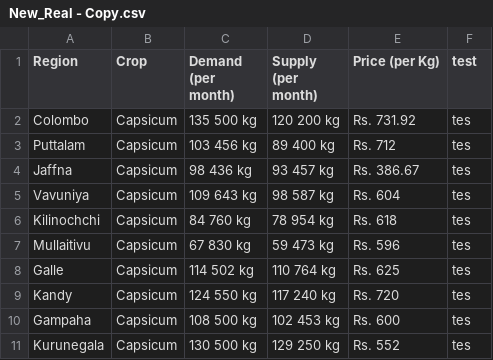
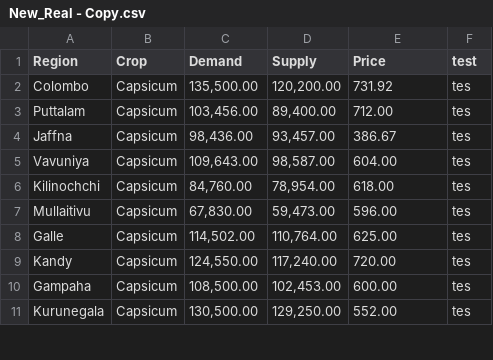
Before and after one commit to AnujiMunasinghe/AgriAid, a CSV file: Backend/server_python/New_Real - Copy.csv, drawn as a sheet; only a part is shown; the diff covers the shown part only.

```diff
--- a/Backend/server_python/New_Real - Copy.csv
+++ b/Backend/server_python/New_Real - Copy.csv
@@ -1,11 +1,11 @@
-Region,Crop,Demand (per month),Supply  (per month),Price (per Kg),test
-Colombo,Capsicum,135 500 kg,120 200 kg,Rs. 731.92,tes
-Puttalam,Capsicum,103 456 kg,89 400 kg,Rs. 712,tes
-Jaffna,Capsicum,98 436 kg,93 457 kg,Rs. 386.67,tes
-Vavuniya,Capsicum,109 643 kg,98 587 kg,Rs. 604,tes
-Kilinochchi,Capsicum,84 760 kg,78 954 kg,Rs. 618,tes
-Mullaitivu,Capsicum,67 830 kg,59 473 kg,Rs. 596,tes
-Galle,Capsicum,114 502 kg,110 764 kg,Rs. 625,tes
-Kandy,Capsicum,124 550 kg,117 240 kg,Rs. 720,tes
-Gampaha,Capsicum,108 500 kg,102 453 kg,Rs. 600,tes
-Kurunegala,Capsicum,130 500 kg,129 250 kg,Rs. 552,tes
+Region,Crop,Demand,Supply,Price,test
+Colombo,Capsicum," 135,500.00 "," 120,200.00 ", 731.92 ,tes
+Puttalam,Capsicum," 103,456.00 "," 89,400.00 ", 712.00 ,tes
+Jaffna,Capsicum," 98,436.00 "," 93,457.00 ", 386.67 ,tes
+Vavuniya,Capsicum," 109,643.00 "," 98,587.00 ", 604.00 ,tes
+Kilinochchi,Capsicum," 84,760.00 "," 78,954.00 ", 618.00 ,tes
+Mullaitivu,Capsicum," 67,830.00 "," 59,473.00 ", 596.00 ,tes
+Galle,Capsicum," 114,502.00 "," 110,764.00 ", 625.00 ,tes
+Kandy,Capsicum," 124,550.00 "," 117,240.00 ", 720.00 ,tes
+Gampaha,Capsicum," 108,500.00 "," 102,453.00 ", 600.00 ,tes
+Kurunegala,Capsicum," 130,500.00 "," 129,250.00 ", 552.00 ,tes
```
Also changed, not shown: 118 edited cells elsewhere in this file, 1 other file.
